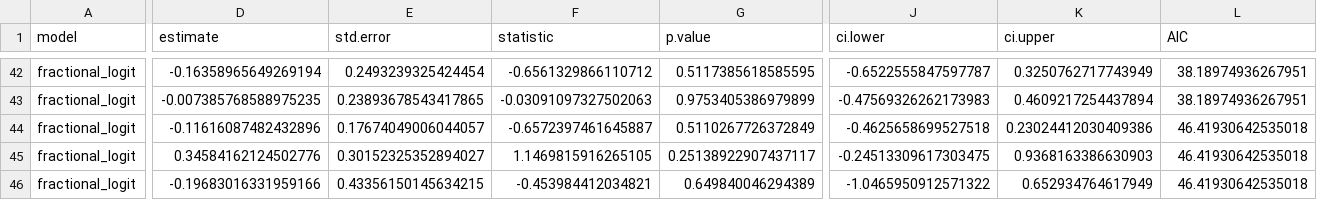
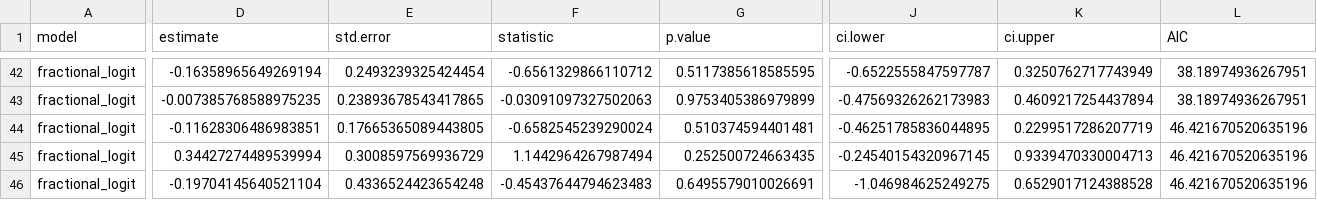
Before and after one commit to vicyklee/arch_adna_metadata, a CSV file: output/summary_mr_pc.csv, drawn as a sheet; only a part is shown, gaps mark what is left out; the diff covers the shown part only; the diff names each change by its address in the sheet, - before the commit and + after, or states it on an @@ line.

Commit message:
Update after minor changes in the data file

```diff
--- a/output/summary_mr_pc.csv
+++ b/output/summary_mr_pc.csv
-D44 (estimate): -0.11616087482432896
+D44 (estimate): -0.11628306486983851
-E44 (std.error): 0.17674049006044057
+E44 (std.error): 0.17665365089443805
-F44 (statistic): -0.6572397461645887
+F44 (statistic): -0.6582545239290024
-G44 (p.value): 0.5110267726372849
+G44 (p.value): 0.510374594401481
-J44 (ci.lower): -0.4625658699527518
+J44 (ci.lower): -0.46251785836044895
-K44 (ci.upper): 0.23024412030409386
+K44 (ci.upper): 0.2299517286207719
-L44:L46 (AIC): 46.41930642535018
+L44:L46 (AIC): 46.421670520635196
-D45 (estimate): 0.34584162124502776
+D45 (estimate): 0.34427274489539994
-E45 (std.error): 0.30152325352894027
+E45 (std.error): 0.3008597569936729
-F45 (statistic): 1.1469815916265105
+F45 (statistic): 1.1442964267987494
-G45 (p.value): 0.25138922907437117
+G45 (p.value): 0.252500724663435
-J45 (ci.lower): -0.24513309617303475
+J45 (ci.lower): -0.24540154320967145
-K45 (ci.upper): 0.9368163386630903
+K45 (ci.upper): 0.9339470330004713
-D46 (estimate): -0.19683016331959166
+D46 (estimate): -0.19704145640521104
-E46 (std.error): 0.43356150145634215
+E46 (std.error): 0.4336524423654248
-F46 (statistic): -0.453984412034821
+F46 (statistic): -0.45437644794623483
-G46 (p.value): 0.649840046294389
+G46 (p.value): 0.6495579010026691
-J46 (ci.lower): -1.0465950912571322
+J46 (ci.lower): -1.046984625249275
-K46 (ci.upper): 0.652934764617949
+K46 (ci.upper): 0.6529017124388528
```
Also changed, not shown: 111 edited cells elsewhere in this file, output/2025_aDNAArch_data_binary.csv, output/fraclogit_summary.csv, 16 other files.
